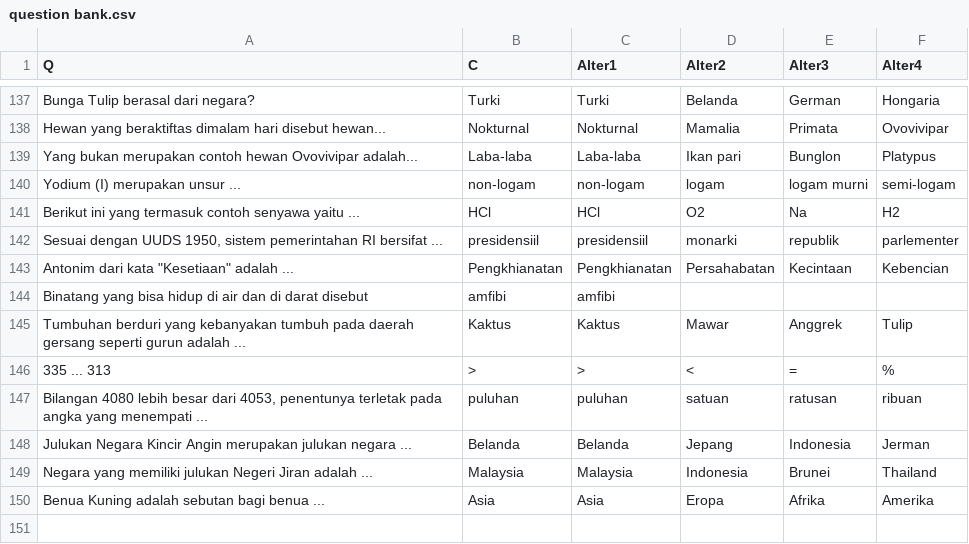
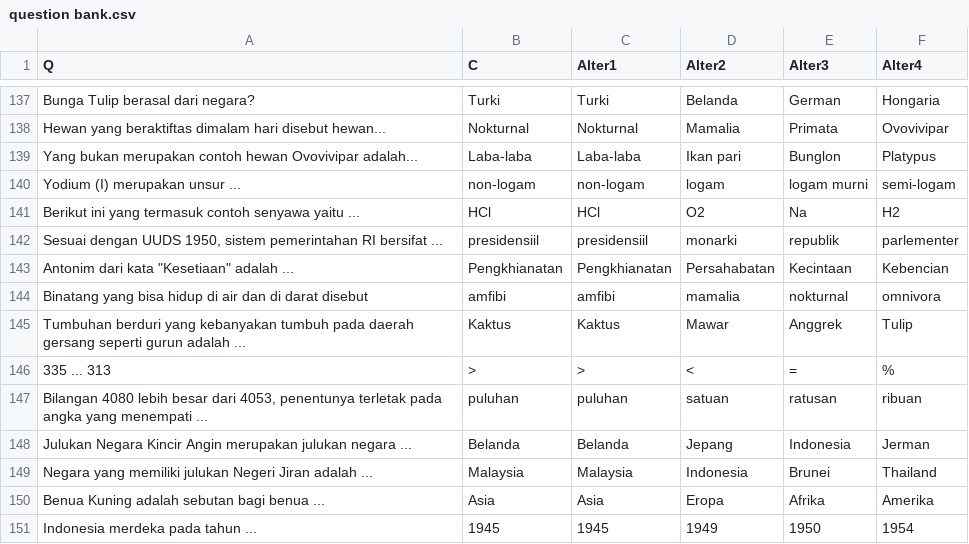
Before and after one commit to umiseldaa/finalproject, a CSV file: question bank.csv, drawn as a sheet; only a part is shown, gaps mark what is left out.

Commit message:
Update question bank.csv

```diff
--- a/question bank.csv
+++ b/question bank.csv
@@ -143,3 +143,3 @@ Berikut ini yang termasuk contoh senyawa yaitu ...,HCl,HCl,O2,Na,H2
 "Antonim dari kata ""Kesetiaan"" adalah ...",Pengkhianatan,Pengkhianatan,Persahabatan,Kecintaan,Kebencian
-Binatang yang bisa hidup di air dan di darat disebut,amfibi,amfibi,,,
+Binatang yang bisa hidup di air dan di darat disebut,amfibi,amfibi,mamalia,nokturnal,omnivora
 Tumbuhan berduri yang kebanyakan tumbuh pada daerah gersang seperti gurun adalah ...,Kaktus,Kaktus,Mawar,Anggrek,Tulip
@@ -150 +150,2 @@ Negara yang memiliki julukan Negeri Jiran adalah ...,Malaysia,Malaysia,Indonesia
 Benua Kuning adalah sebutan bagi benua ...,Asia,Asia,Eropa,Afrika,Amerika
+Indonesia merdeka pada tahun ...,1945,1945,1949,1950,1954
```
